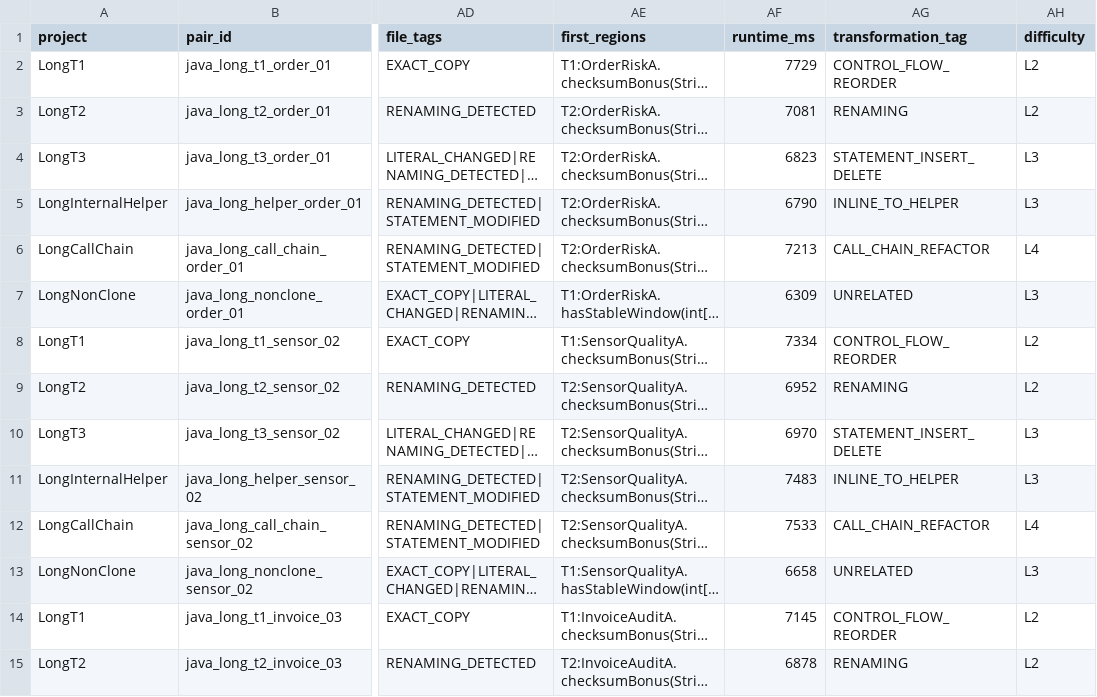
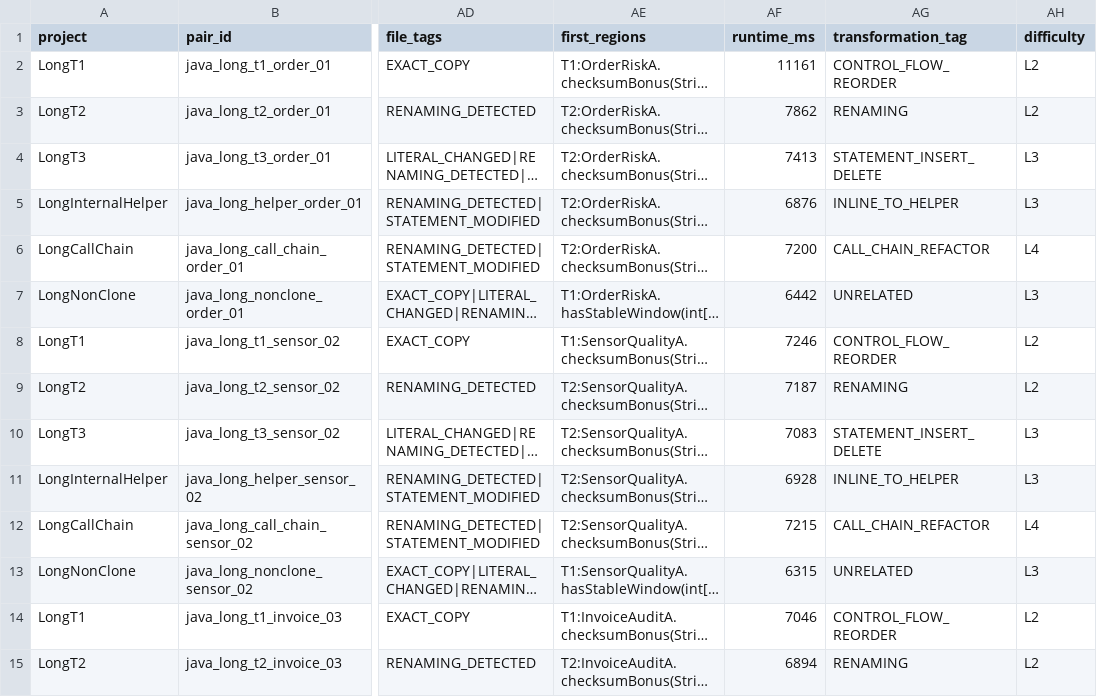
Before and after one commit to ZiqiLiu6683/Meng_ProjectBased_DetectCodeSimilar, a CSV file: code-sim/evaluation/results/long_code_next_pipeline_results_wala.csv, drawn as a sheet; only a part is shown, gaps mark what is left out; long unchanged cells end in …; the diff covers the shown part only; the diff names each change by its address in the sheet, - before the commit and + after, or states it on an @@ line.

Commit message:
Improve WALA matching and report semantics
Backend clean - This updates the NEXT pipeline to be more faithful and transparent: method matching is now overload-aware via normalized signature keys, token-source naming is corrected, and statement-window extraction now uses a per-size cap to avoid starving larger windows. Reporting was reshaped to avoid single file-level verdicts in primary output, add optional full breakdown visibility (`--show-all`), remove silent JSON truncation, and evaluate NON_CLONE restraint by matched coverage in the evaluation script.

On the WALA side, class hierarchy/cache construction is now shared between raw snapshot and structural analysis to avoid duplicate work, a reusable hierarchy builder was added, public-type source filenames are handled for compilation, and CFG analysis failures now fall back to source-only pipeline output instead of hard failing. Evaluation result artifacts were regenerated accordingly.

```diff
--- a/code-sim/evaluation/results/long_code_next_pipeline_results_wala.csv
+++ b/code-sim/evaluation/results/long_code_next_pipeline_results_wala.csv
-AF2 (runtime_ms): 7729
+AF2 (runtime_ms): 11161
-AF3 (runtime_ms): 7081
+AF3 (runtime_ms): 7862
-AF4 (runtime_ms): 6823
+AF4 (runtime_ms): 7413
-AF5 (runtime_ms): 6790
+AF5 (runtime_ms): 6876
-AF6 (runtime_ms): 7213
+AF6 (runtime_ms): 7200
-AF7 (runtime_ms): 6309
+AF7 (runtime_ms): 6442
-AF8 (runtime_ms): 7334
+AF8 (runtime_ms): 7246
-AF9 (runtime_ms): 6952
+AF9 (runtime_ms): 7187
-AF10 (runtime_ms): 6970
+AF10 (runtime_ms): 7083
-AF11 (runtime_ms): 7483
+AF11 (runtime_ms): 6928
-AF12 (runtime_ms): 7533
+AF12 (runtime_ms): 7215
-AF13 (runtime_ms): 6658
+AF13 (runtime_ms): 6315
-AF14 (runtime_ms): 7145
+AF14 (runtime_ms): 7046
-AF15 (runtime_ms): 6878
+AF15 (runtime_ms): 6894
```
Also changed, not shown: 22 edited cells elsewhere in this file, 16 other files.
